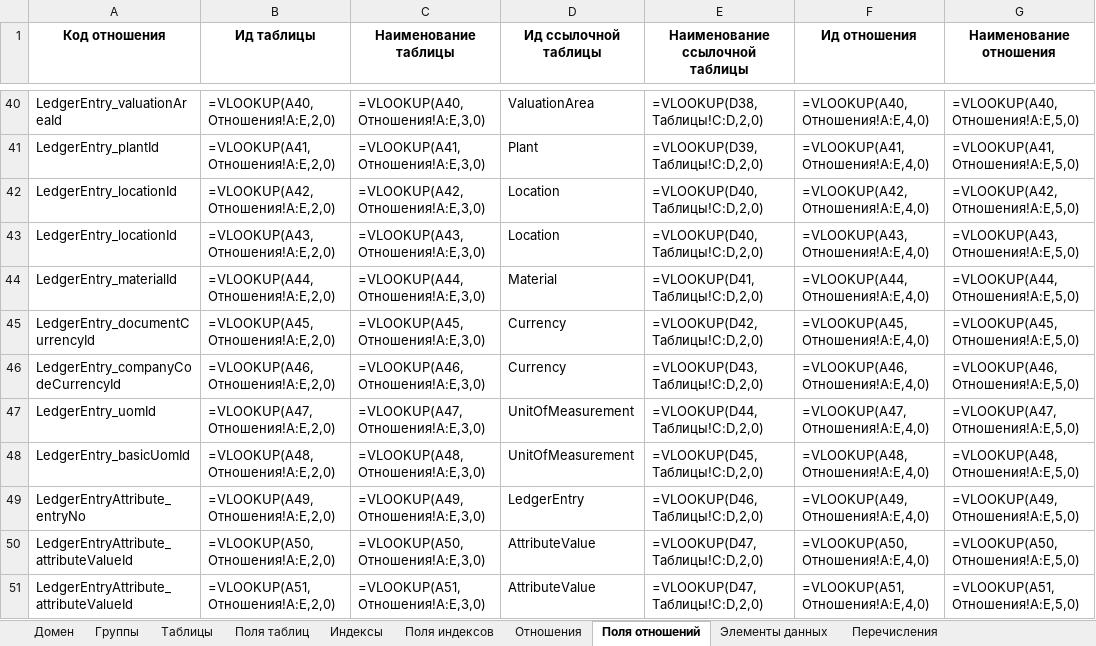
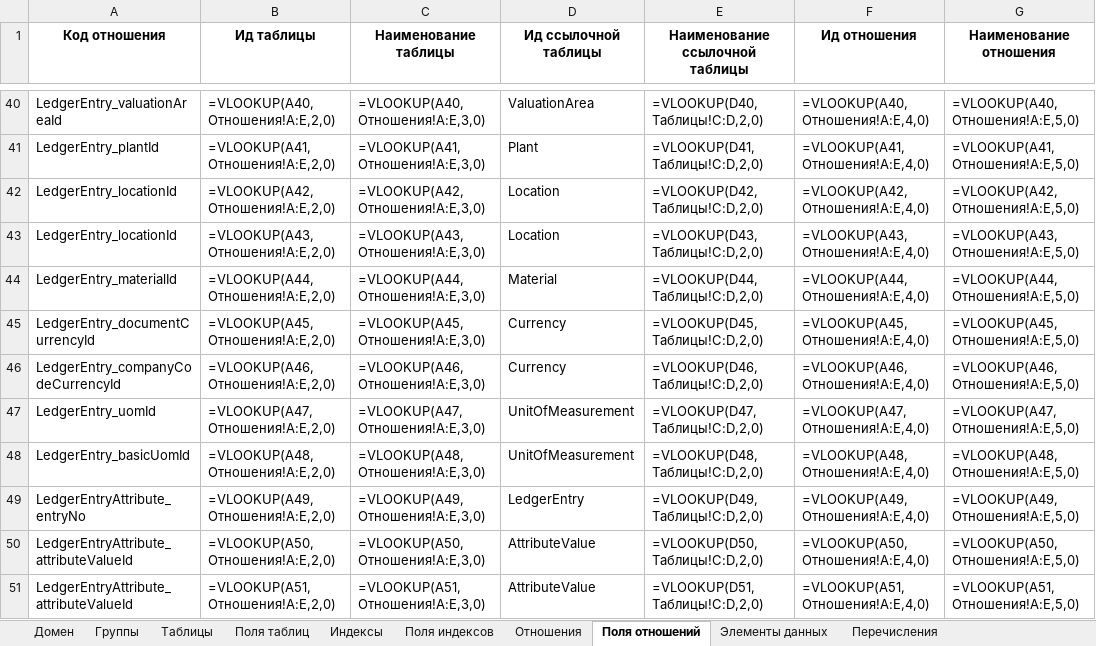
Before and after one commit to valerylobachev/data-dictionary-builder, an Excel workbook: docs/Finance/Finance model.xlsx, sheet Поля отношений, drawn as a sheet; only a part is shown, gaps mark what is left out; values as stored, in another font and other column widths than the file's, no borders; formulas without a stored value are shown as written; the diff covers the shown part only; the diff names each change by its address in the sheet, - before the commit and + after, or states it on an @@ line.

```diff
--- a/docs/Finance/Finance model.xlsx (sheet Поля отношений)
+++ b/docs/Finance/Finance model.xlsx (sheet Поля отношений)
-E40 (Наименование ссылочной таблицы): =VLOOKUP(D38,Таблицы!C:D,2,0)
+E40 (Наименование ссылочной таблицы): =VLOOKUP(D40,Таблицы!C:D,2,0)
-E41 (Наименование ссылочной таблицы): =VLOOKUP(D39,Таблицы!C:D,2,0)
+E41 (Наименование ссылочной таблицы): =VLOOKUP(D41,Таблицы!C:D,2,0)
-E42 (Наименование ссылочной таблицы): =VLOOKUP(D40,Таблицы!C:D,2,0)
+E42 (Наименование ссылочной таблицы): =VLOOKUP(D42,Таблицы!C:D,2,0)
-E43 (Наименование ссылочной таблицы): =VLOOKUP(D40,Таблицы!C:D,2,0)
+E43 (Наименование ссылочной таблицы): =VLOOKUP(D43,Таблицы!C:D,2,0)
-E44 (Наименование ссылочной таблицы): =VLOOKUP(D41,Таблицы!C:D,2,0)
+E44 (Наименование ссылочной таблицы): =VLOOKUP(D44,Таблицы!C:D,2,0)
-E45 (Наименование ссылочной таблицы): =VLOOKUP(D42,Таблицы!C:D,2,0)
+E45 (Наименование ссылочной таблицы): =VLOOKUP(D45,Таблицы!C:D,2,0)
-E46 (Наименование ссылочной таблицы): =VLOOKUP(D43,Таблицы!C:D,2,0)
+E46 (Наименование ссылочной таблицы): =VLOOKUP(D46,Таблицы!C:D,2,0)
-E47 (Наименование ссылочной таблицы): =VLOOKUP(D44,Таблицы!C:D,2,0)
+E47 (Наименование ссылочной таблицы): =VLOOKUP(D47,Таблицы!C:D,2,0)
-E48 (Наименование ссылочной таблицы): =VLOOKUP(D45,Таблицы!C:D,2,0)
+E48 (Наименование ссылочной таблицы): =VLOOKUP(D48,Таблицы!C:D,2,0)
-E49 (Наименование ссылочной таблицы): =VLOOKUP(D46,Таблицы!C:D,2,0)
+E49 (Наименование ссылочной таблицы): =VLOOKUP(D49,Таблицы!C:D,2,0)
-E50 (Наименование ссылочной таблицы): =VLOOKUP(D47,Таблицы!C:D,2,0)
+E50 (Наименование ссылочной таблицы): =VLOOKUP(D50,Таблицы!C:D,2,0)
-E51 (Наименование ссылочной таблицы): =VLOOKUP(D47,Таблицы!C:D,2,0)
+E51 (Наименование ссылочной таблицы): =VLOOKUP(D51,Таблицы!C:D,2,0)
```
Also changed, not shown: 27 edited cells elsewhere in this sheet, docs/Finance/templates/Analytics.xlsx, docs/Finance/templates/Common.xlsx, 18 other files.
